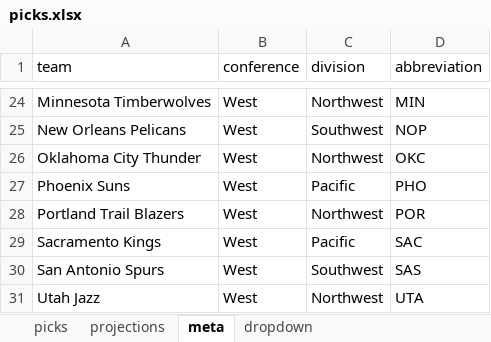
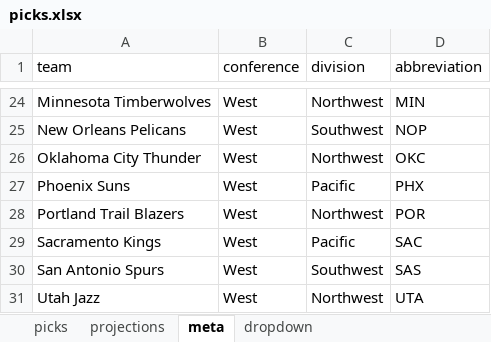
Before and after one commit to ismayc/ismayc.github.io, an Excel workbook: nba-over-under-2022-2023/picks.xlsx, sheet meta, drawn as a sheet; only a part is shown, gaps mark what is left out; values as stored, in another font and other column widths than the file's, no borders; the diff names each change by its address in the sheet, - before the commit and + after, or states it on an @@ line.

```diff
--- a/nba-over-under-2022-2023/picks.xlsx (sheet meta)
+++ b/nba-over-under-2022-2023/picks.xlsx (sheet meta)
-D27 (abbreviation): PHO
+D27 (abbreviation): PHX
```
Also changed, not shown: 16 other files.
